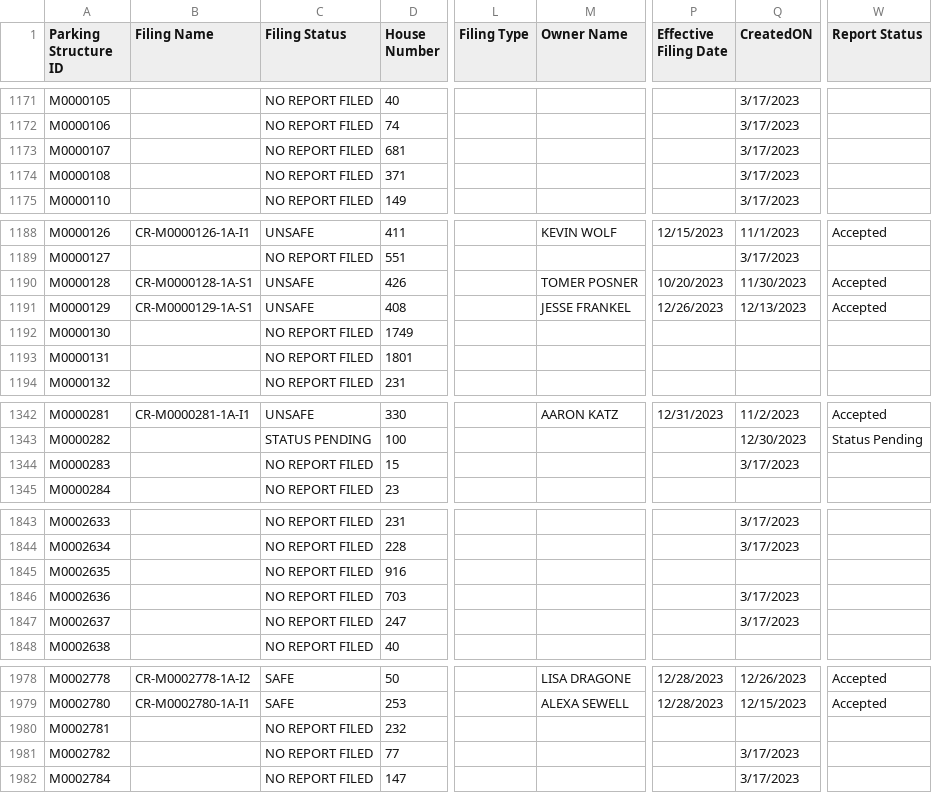
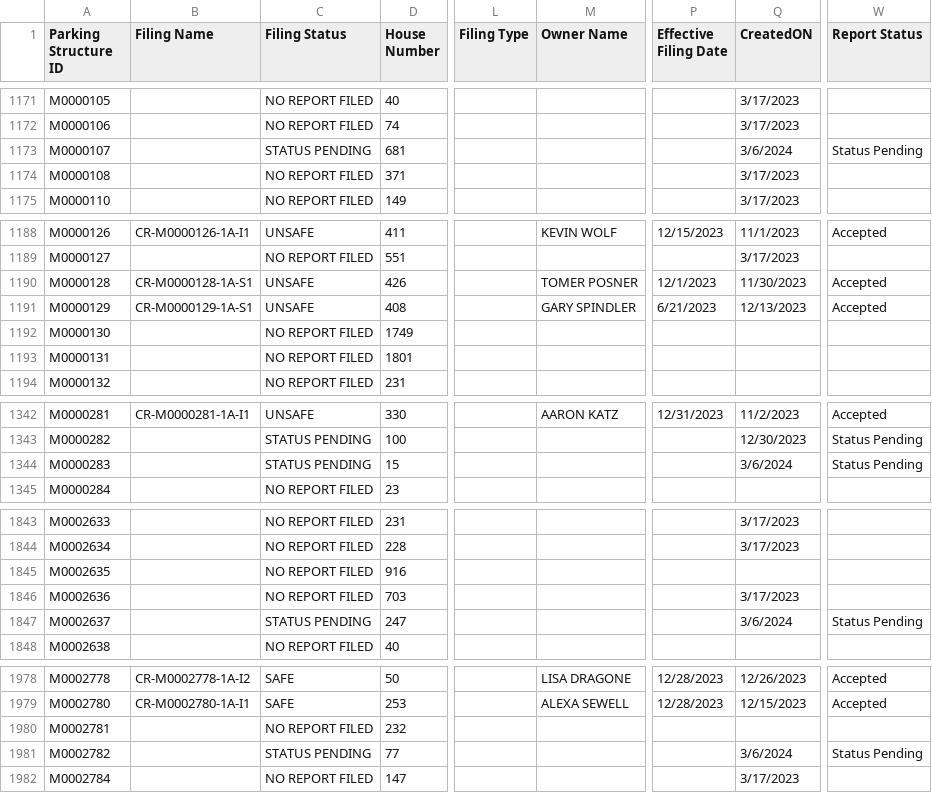
Before and after one commit to NYCDOB/ParkingStructures, a CSV file: data/ParkingStructureInspections_statusPending.csv, drawn as a sheet; only a part is shown, gaps mark what is left out; the diff covers the shown part only; the diff names each change by its address in the sheet, - before the commit and + after, or states it on an @@ line.

Commit message:
update from script Thu 03/07/2024  6:50:37.73

```diff
--- a/data/ParkingStructureInspections_statusPending.csv
+++ b/data/ParkingStructureInspections_statusPending.csv
-C1173 (Filing Status): NO REPORT FILED
+C1173 (Filing Status): STATUS PENDING
-Q1173 (CreatedON): 3/17/2023
+Q1173 (CreatedON): 3/6/2024
-W1173 (Report Status): (empty)
+W1173 (Report Status): Status Pending
-P1190 (Effective Filing Date): 10/20/2023
+P1190 (Effective Filing Date): 12/1/2023
-M1191 (Owner Name): JESSE FRANKEL
+M1191 (Owner Name): GARY SPINDLER
-P1191 (Effective Filing Date): 12/26/2023
+P1191 (Effective Filing Date): 6/21/2023
-C1344 (Filing Status): NO REPORT FILED
+C1344 (Filing Status): STATUS PENDING
-Q1344 (CreatedON): 3/17/2023
+Q1344 (CreatedON): 3/6/2024
-W1344 (Report Status): (empty)
+W1344 (Report Status): Status Pending
-C1847 (Filing Status): NO REPORT FILED
+C1847 (Filing Status): STATUS PENDING
-Q1847 (CreatedON): 3/17/2023
+Q1847 (CreatedON): 3/6/2024
-W1847 (Report Status): (empty)
+W1847 (Report Status): Status Pending
-C1981 (Filing Status): NO REPORT FILED
+C1981 (Filing Status): STATUS PENDING
-Q1981 (CreatedON): 3/17/2023
+Q1981 (CreatedON): 3/6/2024
-W1981 (Report Status): (empty)
+W1981 (Report Status): Status Pending
```
Also changed, not shown: 32 edited cells elsewhere in this file.
